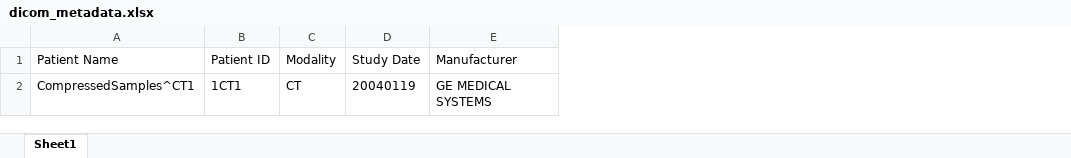
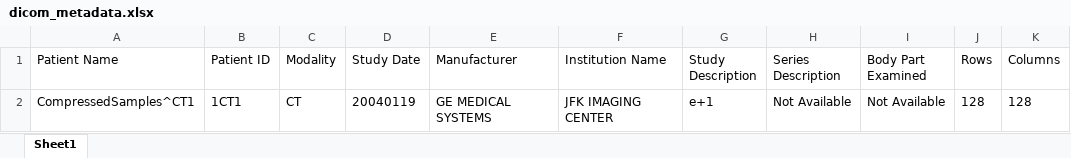
Before and after one commit to VardhamanPatankar/dicom-metadata-extractor, an Excel workbook: output/dicom_metadata.xlsx, sheet Sheet1, drawn as a sheet; values as stored, in another font and other column widths than the file's, no borders; the diff names each change by its address in the sheet, - before the commit and + after, or states it on an @@ line.

Commit message:
Improve metadata extraction and finalize error handling

```diff
--- a/output/dicom_metadata.xlsx (sheet Sheet1)
+++ b/output/dicom_metadata.xlsx (sheet Sheet1)
+column F (Institution Name), row 2: JFK IMAGING CENTER
+column G (Study Description), row 2: e+1
+column H (Series Description), row 2: Not Available
+column I (Body Part Examined), row 2: Not Available
+column J (Rows), row 2: 128
+column K (Columns), row 2: 128
```
Also changed, not shown: 3 other files.
